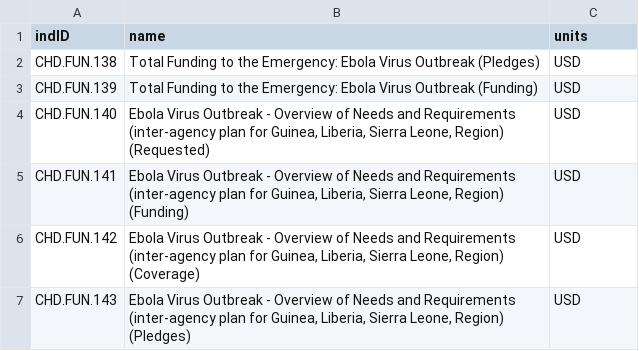
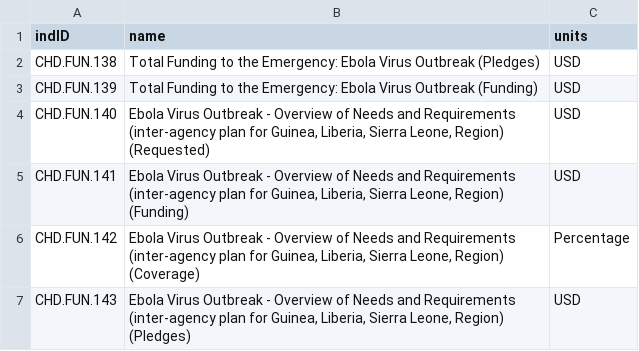
Before and after one commit to luiscape/hdxscraper-fts-ebola, a CSV file: data/source/indicator.csv, drawn as a sheet.

Commit message:
changing one indicator's units

```diff
--- a/data/source/indicator.csv
+++ b/data/source/indicator.csv
@@ -5,3 +5,3 @@ CHD.FUN.140,"Ebola Virus Outbreak - Overview of Needs and Requirements (inter-ag
 CHD.FUN.141,"Ebola Virus Outbreak - Overview of Needs and Requirements (inter-agency plan for Guinea, Liberia, Sierra Leone, Region) (Funding)",USD
-CHD.FUN.142,"Ebola Virus Outbreak - Overview of Needs and Requirements (inter-agency plan for Guinea, Liberia, Sierra Leone, Region) (Coverage)",USD
+CHD.FUN.142,"Ebola Virus Outbreak - Overview of Needs and Requirements (inter-agency plan for Guinea, Liberia, Sierra Leone, Region) (Coverage)",Percentage
 CHD.FUN.143,"Ebola Virus Outbreak - Overview of Needs and Requirements (inter-agency plan for Guinea, Liberia, Sierra Leone, Region) (Pledges)",USD
```
